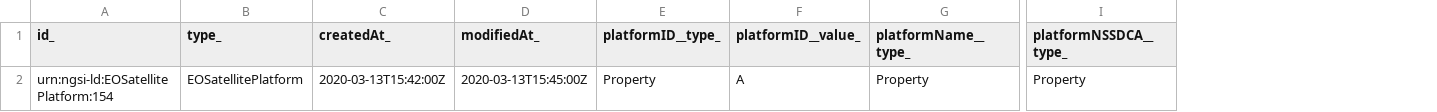
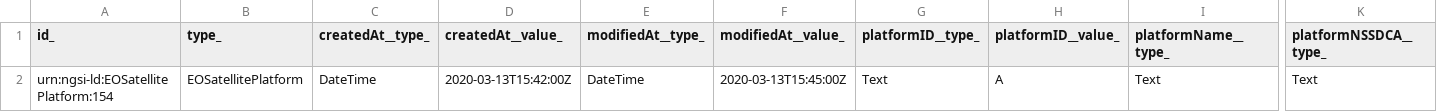
Before and after one commit to smart-data-models/dataModel.SatelliteImagery, a CSV file: EOSatellitePlatform/examples/example-normalized.json.csv, drawn as a sheet; only a part is shown, gaps mark what is left out; addresses are those after the commit; the diff names each change by its address in the sheet, - before the commit and + after, or states it on an @@ line.

Commit message:
Exported example to csv example-normalized.json

```diff
--- a/EOSatellitePlatform/examples/example-normalized.json.csv
+++ b/EOSatellitePlatform/examples/example-normalized.json.csv
+column C (createdAt__type_), row 2: DateTime
+column E (modifiedAt__type_), row 2: DateTime
-D1: createdAt_
+D1: createdAt__value_
-F1: modifiedAt_
+F1: modifiedAt__value_
-G2 (platformID__type_): Property
+G2 (platformID__type_): Text
-I2 (platformName__type_): Property
+I2 (platformName__type_): Text
-K2 (platformNSSDCA__type_): Property
+K2 (platformNSSDCA__type_): Text
```
